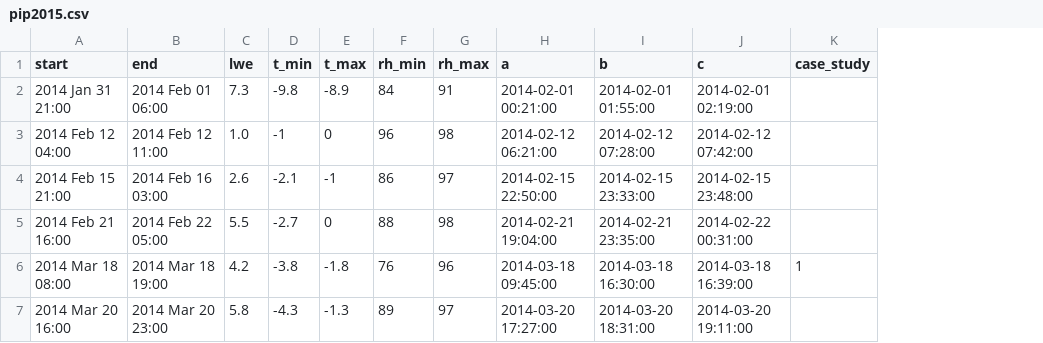
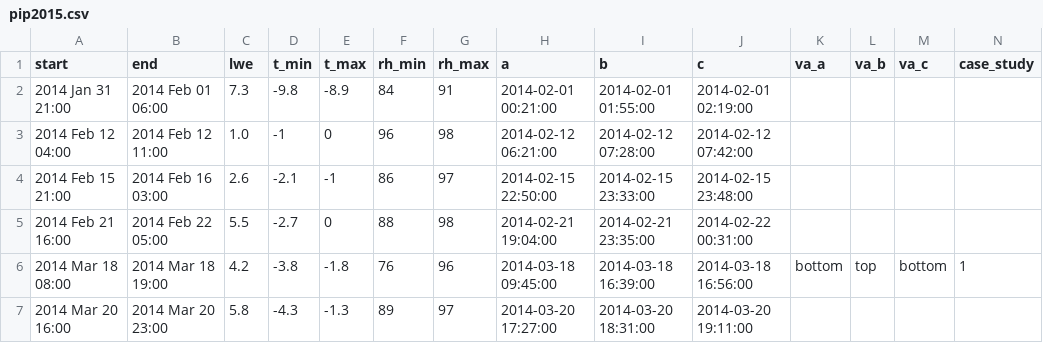
Before and after one commit to juhi24/BEACC_Lib, a CSV file: cases/pip2015.csv, drawn as a sheet; the diff names each change by its address in the sheet, - before the commit and + after, or states it on an @@ line.

```diff
--- a/cases/pip2015.csv
+++ b/cases/pip2015.csv
+column K (va_a), row 6: bottom
+column L (va_b), row 6: top
+column M (va_c), row 6: bottom
-I6 (b): 2014-03-18 16:30:00
+I6 (b): 2014-03-18 16:39:00
-J6 (c): 2014-03-18 16:39:00
+J6 (c): 2014-03-18 16:56:00
```
Also changed, not shown: cases/pip2015_14-15.csv, 2 other files.
